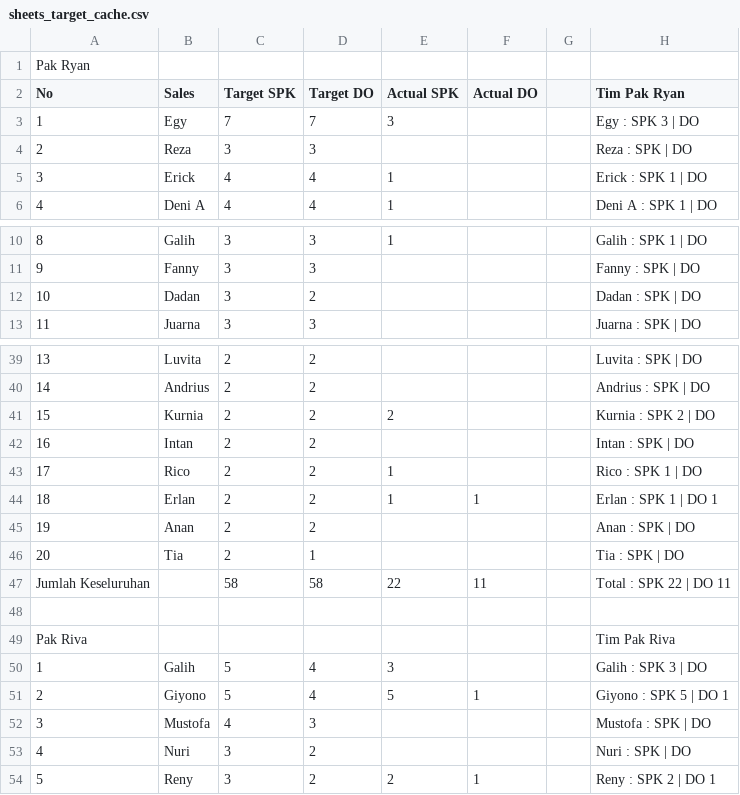
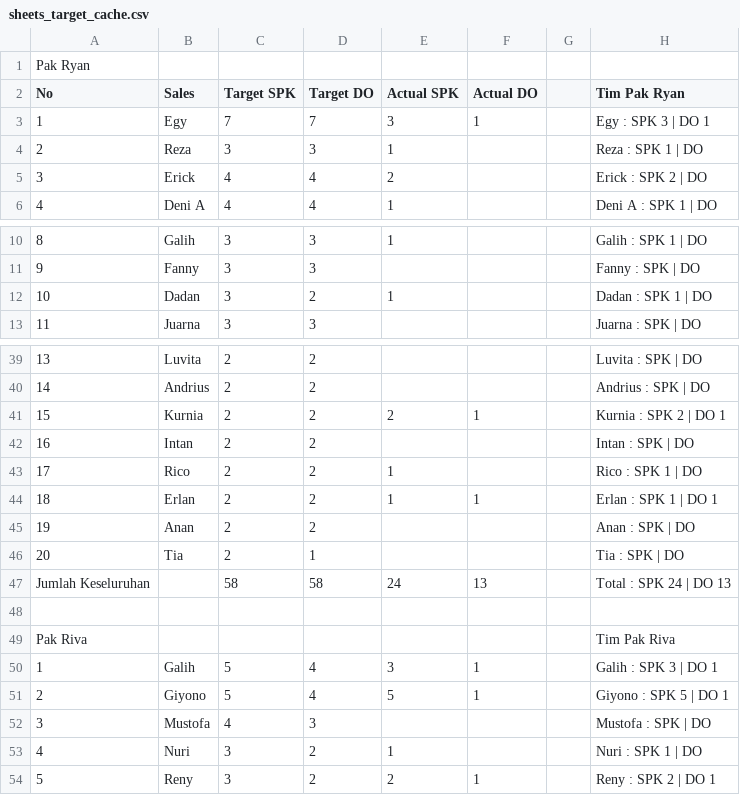
Before and after one commit to IbanYeager/sales-force, a CSV file: storage/sheets_target_cache.csv, drawn as a sheet; only a part is shown, gaps mark what is left out; the diff covers the shown part only; the diff names each change by its address in the sheet, - before the commit and + after, or states it on an @@ line.

```diff
--- a/storage/sheets_target_cache.csv
+++ b/storage/sheets_target_cache.csv
-F3 (Actual DO): (empty)
+F3 (Actual DO): 1
-H3 (Tim Pak Ryan): Egy : SPK 3 | DO
+H3 (Tim Pak Ryan): Egy : SPK 3 | DO 1
-E4 (Actual SPK): (empty)
+E4 (Actual SPK): 1
-H4 (Tim Pak Ryan): Reza : SPK | DO
+H4 (Tim Pak Ryan): Reza : SPK 1 | DO
-E5 (Actual SPK): 1
+E5 (Actual SPK): 2
-H5 (Tim Pak Ryan): Erick : SPK 1 | DO
+H5 (Tim Pak Ryan): Erick : SPK 2 | DO
-E12 (Actual SPK): (empty)
+E12 (Actual SPK): 1
-H12 (Tim Pak Ryan): Dadan : SPK | DO
+H12 (Tim Pak Ryan): Dadan : SPK 1 | DO
-F41 (Actual DO): (empty)
+F41 (Actual DO): 1
-H41 (Tim Pak Ryan): Kurnia : SPK 2 | DO
+H41 (Tim Pak Ryan): Kurnia : SPK 2 | DO 1
-E47 (Actual SPK): 22
+E47 (Actual SPK): 24
-F47 (Actual DO): 11
+F47 (Actual DO): 13
-H47 (Tim Pak Ryan): Total : SPK 22 | DO 11
+H47 (Tim Pak Ryan): Total : SPK 24 | DO 13
-F50 (Actual DO): (empty)
+F50 (Actual DO): 1
-H50 (Tim Pak Ryan): Galih : SPK 3 | DO
+H50 (Tim Pak Ryan): Galih : SPK 3 | DO 1
-E53 (Actual SPK): (empty)
+E53 (Actual SPK): 1
-H53 (Tim Pak Ryan): Nuri : SPK | DO
+H53 (Tim Pak Ryan): Nuri : SPK 1 | DO
```
Also changed, not shown: 18 edited cells elsewhere in this file, 36 other files.
